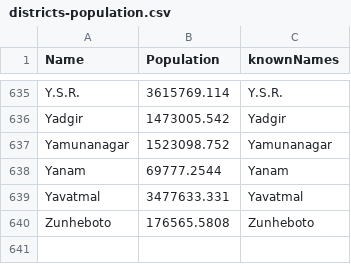
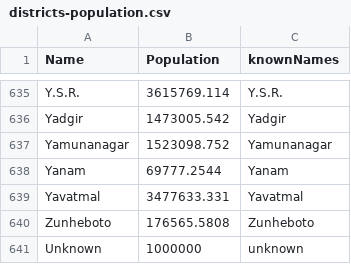
Before and after one commit to seirforindia/seirdistrictmodel, a CSV file: data/districts-population.csv, drawn as a sheet; only a part is shown, gaps mark what is left out; the diff names each change by its address in the sheet, - before the commit and + after, or states it on an @@ line.

Commit message:
updated district and state json

```diff
--- a/data/districts-population.csv
+++ b/data/districts-population.csv
+row 641: Unknown | 1000000 | unknown
```
Also changed, not shown: 1 other file.
